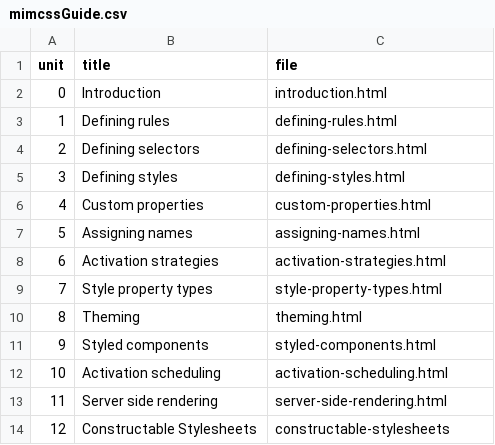
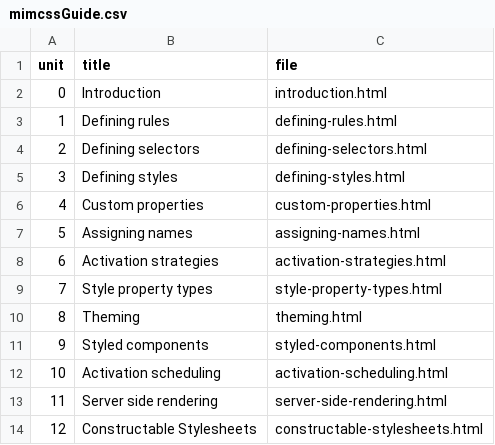
Before and after one commit to mmichlin66/mimcss-site, a CSV file: _data/mimcssGuide.csv, drawn as a sheet.

```diff
--- a/_data/mimcssGuide.csv
+++ b/_data/mimcssGuide.csv
@@ -13,2 +13,2 @@ unit,title,file
 11,Server side rendering,server-side-rendering.html
-12,Constructable Stylesheets,constructable-stylesheets
+12,Constructable Stylesheets,constructable-stylesheets.html
```
Also changed, not shown: 2 other files.
